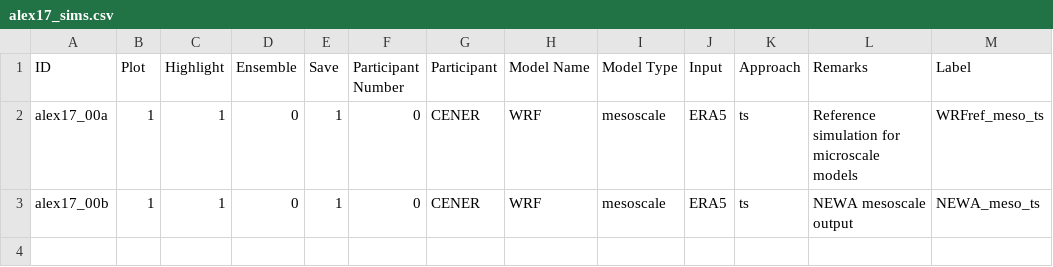
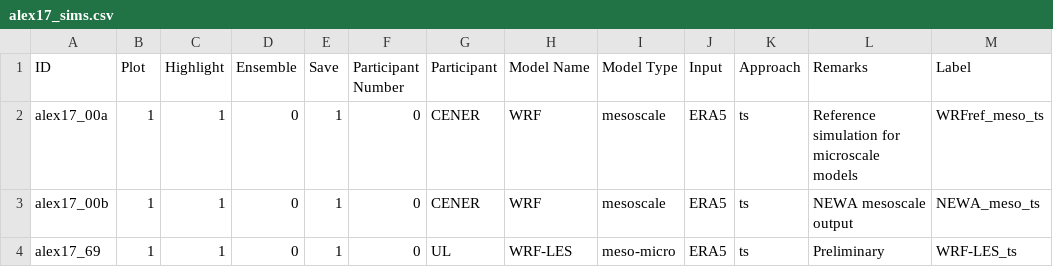
Before and after one commit to iat-cener/alex17, a CSV file: outputs/alex17_sims.csv, drawn as a sheet; the diff names each change by its address in the sheet, - before the commit and + after, or states it on an @@ line.

Commit message:
Outputs added

```diff
--- a/outputs/alex17_sims.csv
+++ b/outputs/alex17_sims.csv
+row 4: alex17_69 | 1 | 1 | 0 | 1 | 0 | UL | WRF-LES | meso-micro | ERA5 | ts | Preliminary | WRF-LES_ts
```
Also changed, not shown: 1 other file.
